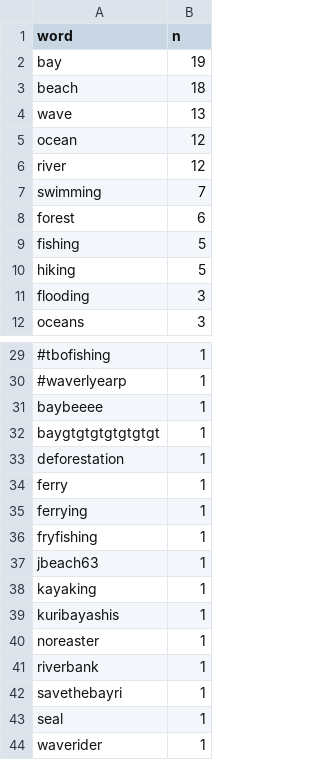
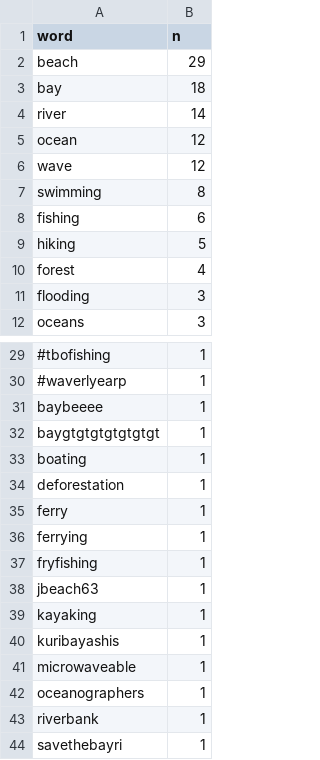
Before and after one commit to E-C-Enviroscape/snep_twitter, a CSV file: data/daily_data/freq/snep_twitter_freq_2020-04-29.csv, drawn as a sheet; only a part is shown, gaps mark what is left out; the shorter side is filled out with more unchanged rows.

```diff
--- a/data/daily_data/freq/snep_twitter_freq_2020-04-29.csv
+++ b/data/daily_data/freq/snep_twitter_freq_2020-04-29.csv
@@ -1,11 +1,11 @@
 "word","n"
-"bay",19
-"beach",18
-"wave",13
+"beach",29
+"bay",18
+"river",14
 "ocean",12
-"river",12
-"swimming",7
-"forest",6
-"fishing",5
+"wave",12
+"swimming",8
+"fishing",6
 "hiking",5
+"forest",4
 "flooding",3
@@ -32,2 +32,3 @@
 "baygtgtgtgtgtgtgt",1
+"boating",1
 "deforestation",1
@@ -39,3 +40,4 @@
 "kuribayashis",1
-"noreaster",1
+"microwaveable",1
+"oceanographers",1
 "riverbank",1
```
Also changed, not shown: data/allsnep_freq.csv, data/daily_data/words/snep_twitter_words_2020-04-29.csv, 4 other files.
